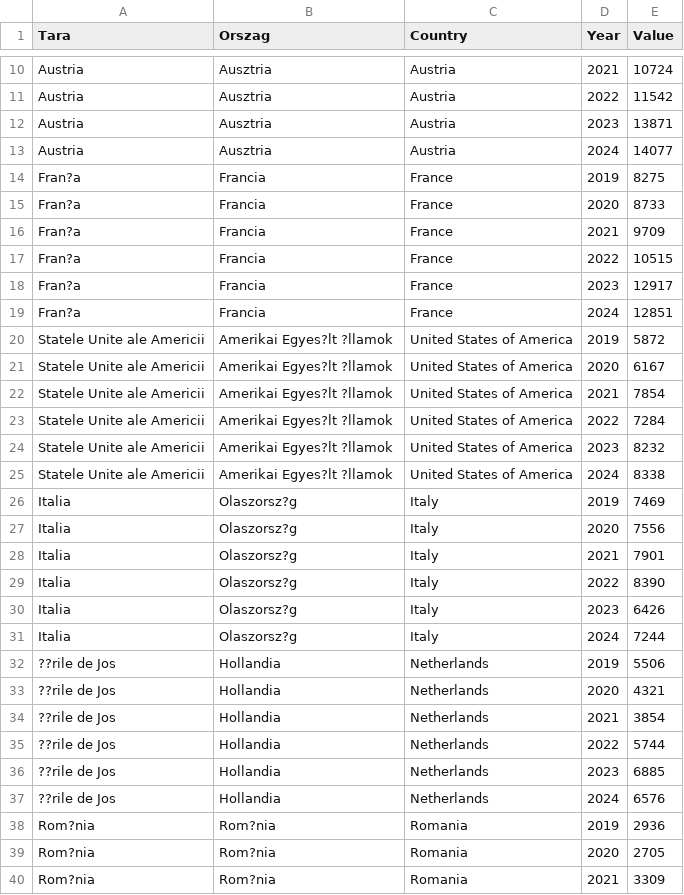
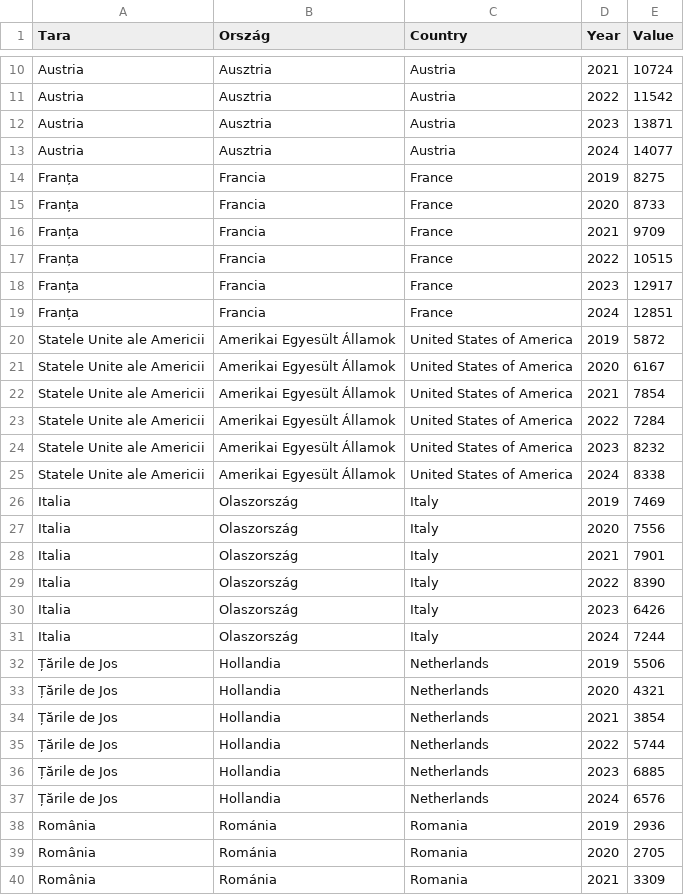
Before and after one commit to dvabel/RoEM-2.0, a CSV file: FDI_countries_final_investor.csv, drawn as a sheet; only a part is shown, gaps mark what is left out; the diff covers the shown part only.

Commit message:
Add or update FDI_countries_final_investor.csv

```diff
--- a/FDI_countries_final_investor.csv
+++ b/FDI_countries_final_investor.csv
@@ -1 +1 @@
-"Tara","Orszag","Country","Year","Value"
+"Tara","Ország","Country","Year","Value"
@@ -13,28 +13,28 @@
 "Austria","Ausztria","Austria","2024","14077"
-"Fran?a","Francia","France","2019","8275"
-"Fran?a","Francia","France","2020","8733"
-"Fran?a","Francia","France","2021","9709"
-"Fran?a","Francia","France","2022","10515"
-"Fran?a","Francia","France","2023","12917"
-"Fran?a","Francia","France","2024","12851"
-"Statele Unite ale Americii","Amerikai Egyes?lt ?llamok","United States of America","2019","5872"
-"Statele Unite ale Americii","Amerikai Egyes?lt ?llamok","United States of America","2020","6167"
-"Statele Unite ale Americii","Amerikai Egyes?lt ?llamok","United States of America","2021","7854"
-"Statele Unite ale Americii","Amerikai Egyes?lt ?llamok","United States of America","2022","7284"
-"Statele Unite ale Americii","Amerikai Egyes?lt ?llamok","United States of America","2023","8232"
-"Statele Unite ale Americii","Amerikai Egyes?lt ?llamok","United States of America","2024","8338"
-"Italia","Olaszorsz?g","Italy","2019","7469"
-"Italia","Olaszorsz?g","Italy","2020","7556"
-"Italia","Olaszorsz?g","Italy","2021","7901"
-"Italia","Olaszorsz?g","Italy","2022","8390"
-"Italia","Olaszorsz?g","Italy","2023","6426"
-"Italia","Olaszorsz?g","Italy","2024","7244"
-"??rile de Jos","Hollandia","Netherlands","2019","5506"
-"??rile de Jos","Hollandia","Netherlands","2020","4321"
-"??rile de Jos","Hollandia","Netherlands","2021","3854"
-"??rile de Jos","Hollandia","Netherlands","2022","5744"
-"??rile de Jos","Hollandia","Netherlands","2023","6885"
-"??rile de Jos","Hollandia","Netherlands","2024","6576"
-"Rom?nia","Rom?nia","Romania","2019","2936"
-"Rom?nia","Rom?nia","Romania","2020","2705"
-"Rom?nia","Rom?nia","Romania","2021","3309"
+"Franța","Francia","France","2019","8275"
+"Franța","Francia","France","2020","8733"
+"Franța","Francia","France","2021","9709"
+"Franța","Francia","France","2022","10515"
+"Franța","Francia","France","2023","12917"
+"Franța","Francia","France","2024","12851"
+"Statele Unite ale Americii","Amerikai Egyesült Államok","United States of America","2019","5872"
+"Statele Unite ale Americii","Amerikai Egyesült Államok","United States of America","2020","6167"
+"Statele Unite ale Americii","Amerikai Egyesült Államok","United States of America","2021","7854"
+"Statele Unite ale Americii","Amerikai Egyesült Államok","United States of America","2022","7284"
+"Statele Unite ale Americii","Amerikai Egyesült Államok","United States of America","2023","8232"
+"Statele Unite ale Americii","Amerikai Egyesült Államok","United States of America","2024","8338"
+"Italia","Olaszország","Italy","2019","7469"
+"Italia","Olaszország","Italy","2020","7556"
+"Italia","Olaszország","Italy","2021","7901"
+"Italia","Olaszország","Italy","2022","8390"
+"Italia","Olaszország","Italy","2023","6426"
+"Italia","Olaszország","Italy","2024","7244"
+"Țările de Jos","Hollandia","Netherlands","2019","5506"
+"Țările de Jos","Hollandia","Netherlands","2020","4321"
+"Țările de Jos","Hollandia","Netherlands","2021","3854"
+"Țările de Jos","Hollandia","Netherlands","2022","5744"
+"Țările de Jos","Hollandia","Netherlands","2023","6885"
+"Țările de Jos","Hollandia","Netherlands","2024","6576"
+"România","Románia","Romania","2019","2936"
+"România","Románia","Romania","2020","2705"
+"România","Románia","Romania","2021","3309"
```
Also changed, not shown: 115 edited cells elsewhere in this file.
